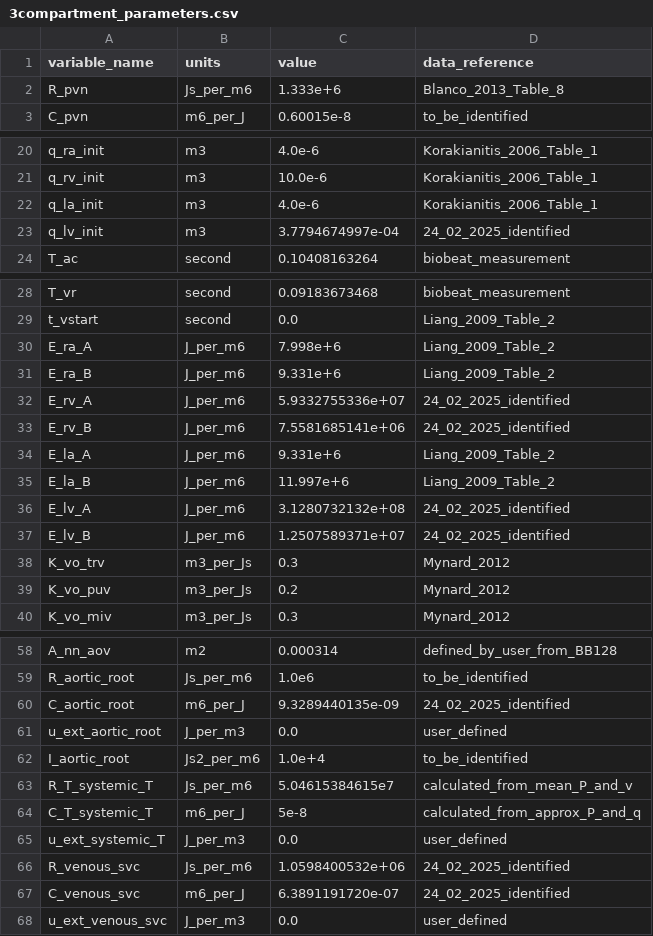
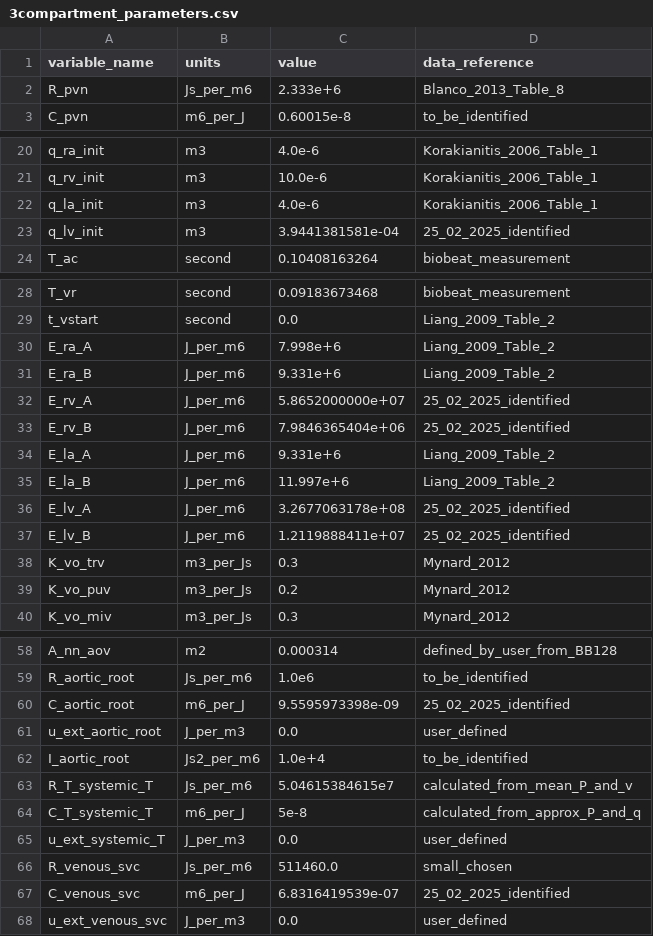
Before and after one commit to ViktorKensen/runs, a CSV file: 3compartment/generated_models/3compartment_3compartment_obs_data/3compartment_parameters.csv, drawn as a sheet; only a part is shown, gaps mark what is left out.

```diff
--- a/3compartment/generated_models/3compartment_3compartment_obs_data/3compartment_parameters.csv
+++ b/3compartment/generated_models/3compartment_3compartment_obs_data/3compartment_parameters.csv
@@ -1,3 +1,3 @@
 variable_name,units,value,data_reference
-R_pvn,Js_per_m6,1.333e+6,Blanco_2013_Table_8
+R_pvn,Js_per_m6,2.333e+6,Blanco_2013_Table_8
 C_pvn,m6_per_J,0.60015e-8,to_be_identified
@@ -22,3 +22,3 @@ q_rv_init,m3,10.0e-6,Korakianitis_2006_Table_1
 q_la_init,m3,4.0e-6,Korakianitis_2006_Table_1
-q_lv_init,m3,3.7794674997e-04,24_02_2025_identified
+q_lv_init,m3,3.9441381581e-04,25_02_2025_identified
 T_ac,second,0.10408163264,biobeat_measurement
@@ -31,8 +31,8 @@ E_ra_A,J_per_m6,7.998e+6,Liang_2009_Table_2
 E_ra_B,J_per_m6,9.331e+6,Liang_2009_Table_2
-E_rv_A,J_per_m6,5.9332755336e+07,24_02_2025_identified
-E_rv_B,J_per_m6,7.5581685141e+06,24_02_2025_identified
+E_rv_A,J_per_m6,5.8652000000e+07,25_02_2025_identified
+E_rv_B,J_per_m6,7.9846365404e+06,25_02_2025_identified
 E_la_A,J_per_m6,9.331e+6,Liang_2009_Table_2
 E_la_B,J_per_m6,11.997e+6,Liang_2009_Table_2
-E_lv_A,J_per_m6,3.1280732132e+08,24_02_2025_identified
-E_lv_B,J_per_m6,1.2507589371e+07,24_02_2025_identified
+E_lv_A,J_per_m6,3.2677063178e+08,25_02_2025_identified
+E_lv_B,J_per_m6,1.2119888411e+07,25_02_2025_identified
 K_vo_trv,m3_per_Js,0.3,Mynard_2012
@@ -59,3 +59,3 @@ A_nn_aov,m2,0.000314,defined_by_user_from_BB128
 R_aortic_root,Js_per_m6,1.0e6,to_be_identified
-C_aortic_root,m6_per_J,9.3289440135e-09,24_02_2025_identified
+C_aortic_root,m6_per_J,9.5595973398e-09,25_02_2025_identified
 u_ext_aortic_root,J_per_m3,0.0,user_defined
@@ -65,4 +65,4 @@ C_T_systemic_T,m6_per_J,5e-8,calculated_from_approx_P_and_q
 u_ext_systemic_T,J_per_m3,0.0,user_defined
-R_venous_svc,Js_per_m6,1.0598400532e+06,24_02_2025_identified
-C_venous_svc,m6_per_J,6.3891191720e-07,24_02_2025_identified
+R_venous_svc,Js_per_m6,511460.0,small_chosen
+C_venous_svc,m6_per_J,6.8316419539e-07,25_02_2025_identified
 u_ext_venous_svc,J_per_m3,0.0,user_defined
```
Also changed, not shown: 3compartment/generated_models/3compartment/3compartment_parameters.csv, 3compartment/param_id_output/genetic_algorithm_3compartment_3compartment_obs_data/best_cost_history.csv, 36 other files.
